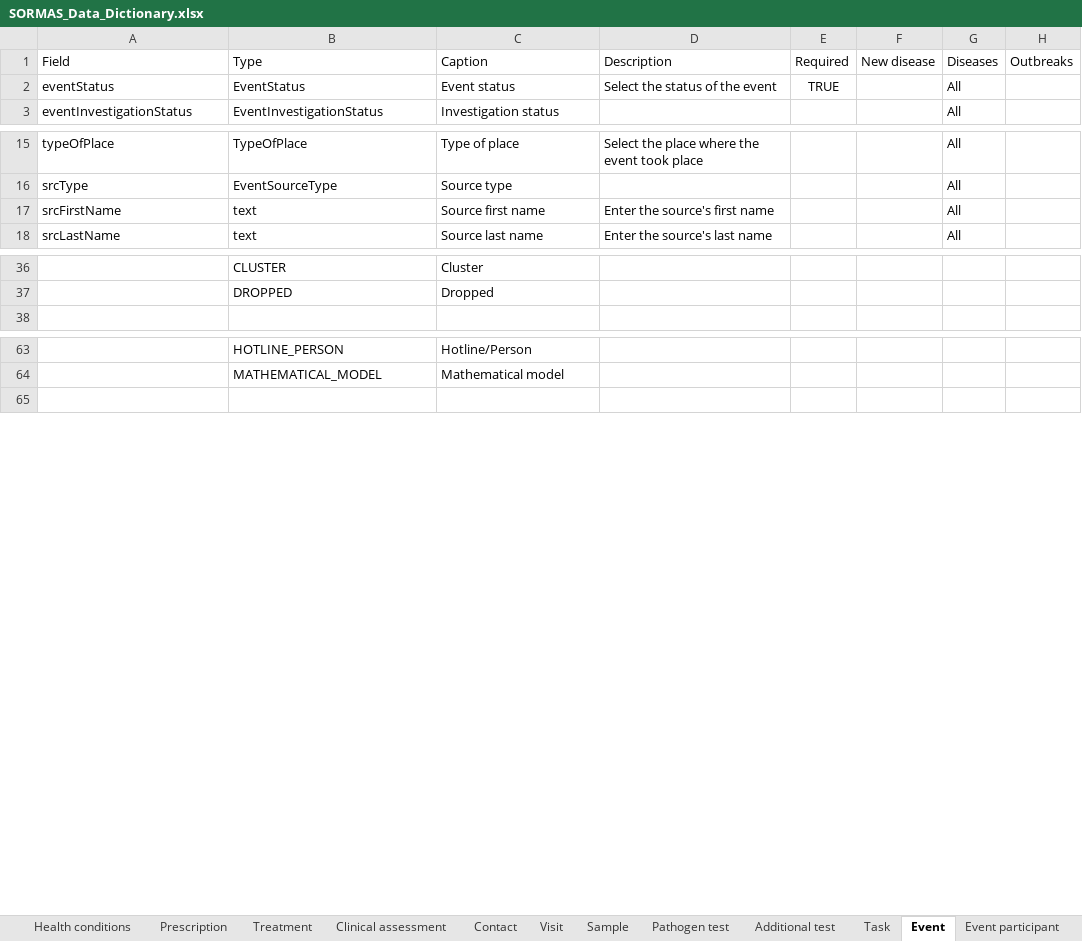
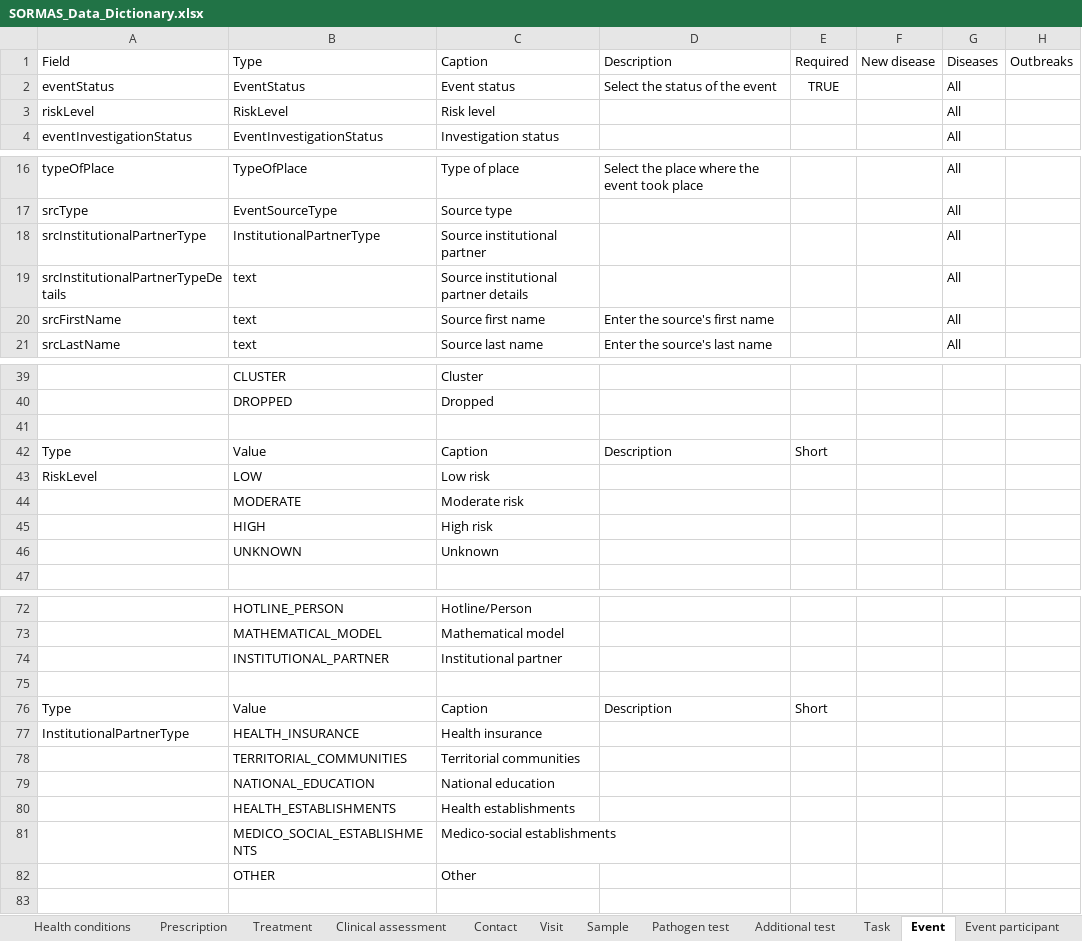
Before and after one commit to omoluabidotcom/APMIS-Project, an Excel workbook: sormas-api/src/main/resources/doc/SORMAS_Data_Dictionary.xlsx, sheet Event, drawn as a sheet; only a part is shown, gaps mark what is left out; values as stored, in another font and other column widths than the file's, no borders; table styles not drawn; the diff names each change by its address in the sheet, - before the commit and + after, or states it on an @@ line.

```diff
--- a/sormas-api/src/main/resources/doc/SORMAS_Data_Dictionary.xlsx (sheet Event)
+++ b/sormas-api/src/main/resources/doc/SORMAS_Data_Dictionary.xlsx (sheet Event)
+row 3: riskLevel | RiskLevel | Risk level |  |  |  | All
+row 18: srcInstitutionalPartnerType | InstitutionalPartnerType | Source institutional partner |  |  |  | All
+row 19: srcInstitutionalPartnerTypeDetails | text | Source institutional partner details |  |  |  | All
+row 41: (empty)
+row 42: Type | Value | Caption | Description | Short
+row 43: RiskLevel | LOW | Low risk
+row 44:  | MODERATE | Moderate risk
+row 45:  | HIGH | High risk
+row 46:  | UNKNOWN | Unknown
+row 74:  | INSTITUTIONAL_PARTNER | Institutional partner
+row 75: (empty)
+row 76: Type | Value | Caption | Description | Short
+row 77: InstitutionalPartnerType | HEALTH_INSURANCE | Health insurance
+row 78:  | TERRITORIAL_COMMUNITIES | Territorial communities
+row 79:  | NATIONAL_EDUCATION | National education
+row 80:  | HEALTH_ESTABLISHMENTS | Health establishments
+row 81:  | MEDICO_SOCIAL_ESTABLISHMENTS | Medico-social establishments
+row 82:  | OTHER | Other
```
Also changed, not shown: sheet Case, sheet Person, sheet Contact, sheet Sample, sormas-api/src/main/resources/doc/SORMAS_User_Rights.xlsx.
